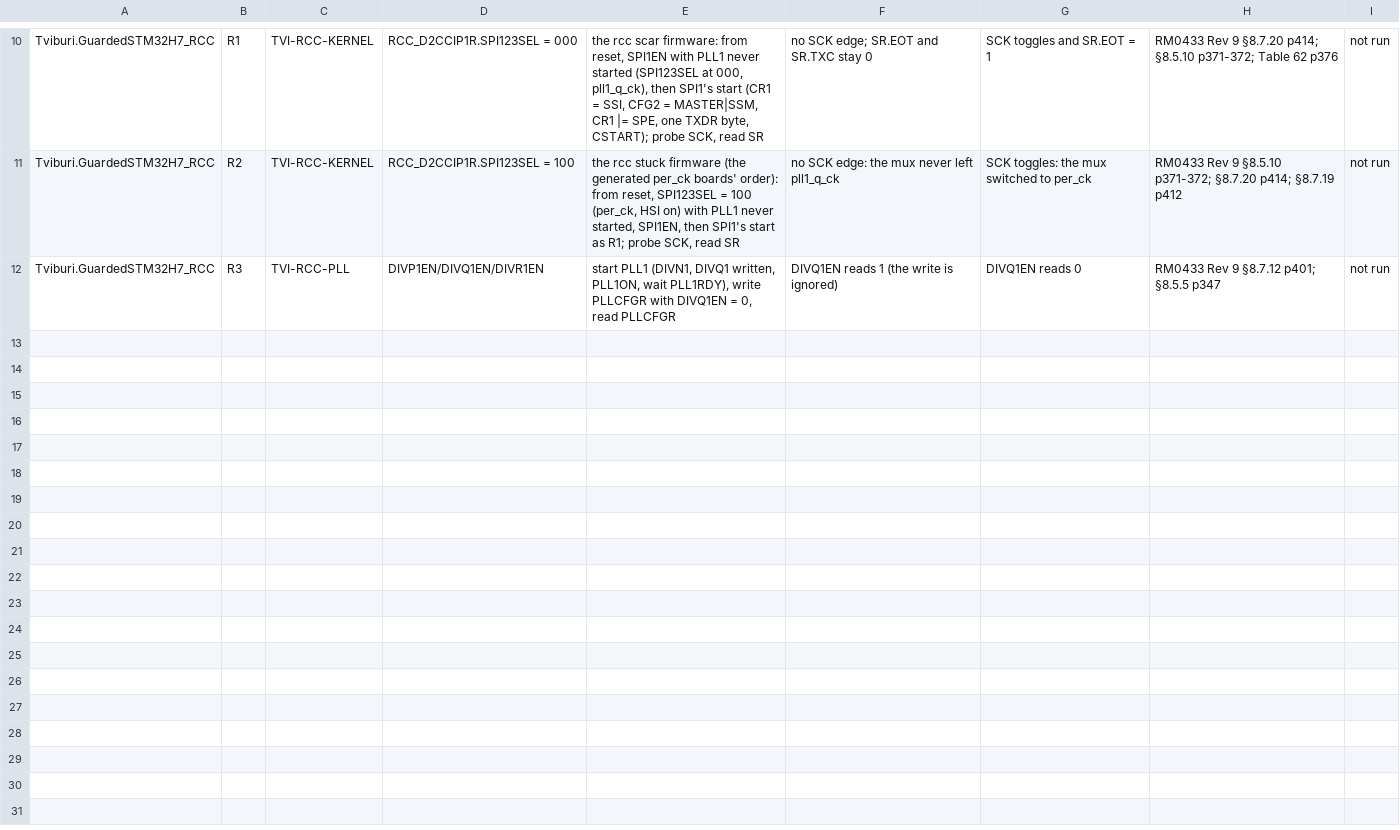
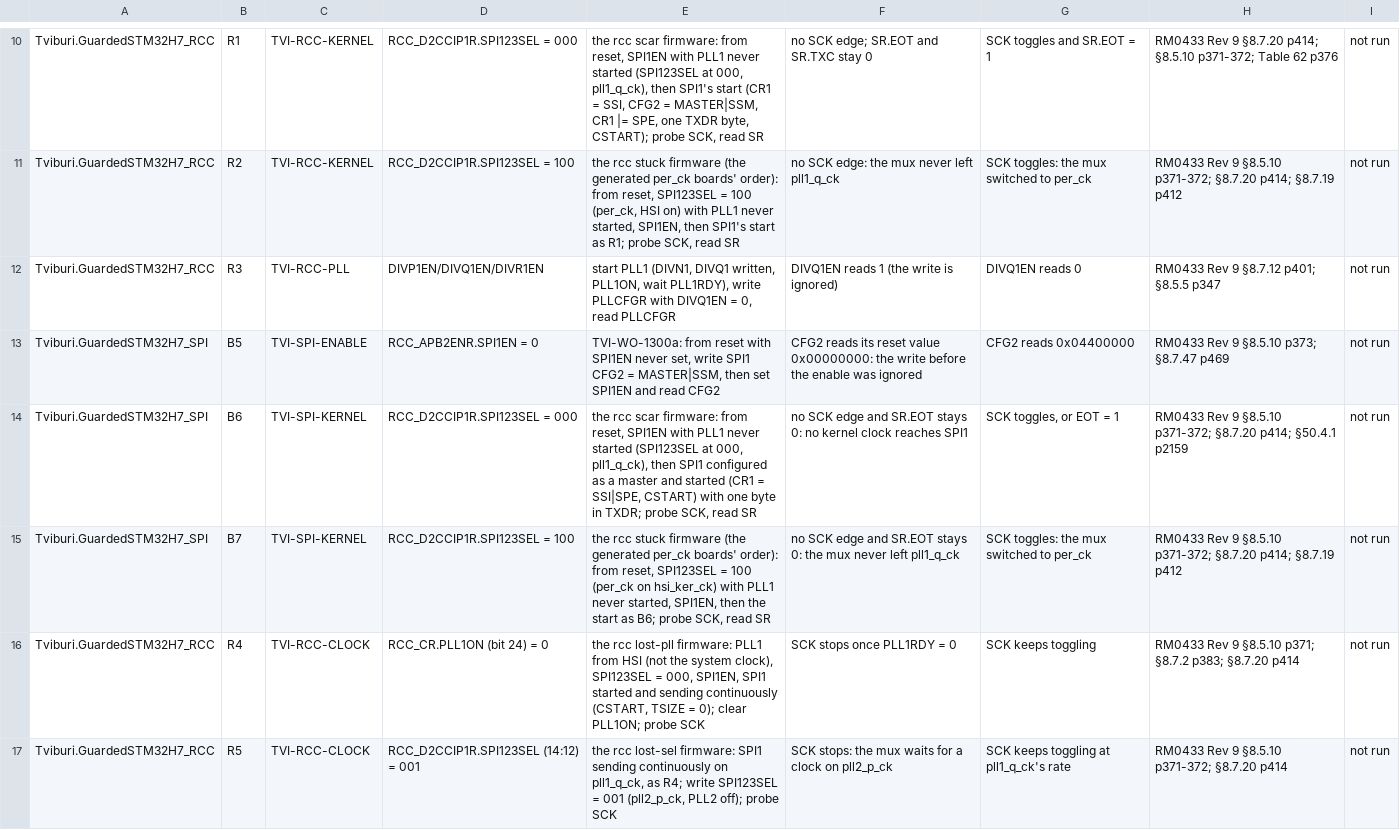
Before and after one commit to ClearForge-LLC/tviburi, a TSV file: model/bench-checks.tsv, drawn as a sheet; only a part is shown, gaps mark what is left out; the diff covers the shown part only; the diff names each change by its address in the sheet, - before the commit and + after, or states it on an @@ line.

```diff
--- a/model/bench-checks.tsv
+++ b/model/bench-checks.tsv
+row 13: Tviburi.GuardedSTM32H7_SPI | B5 | TVI-SPI-ENABLE | RCC_APB2ENR.SPI1EN = 0 | TVI-WO-1300a: from reset with SPI1EN never set, write SPI1 CFG2 = MASTER|SSM, then set SPI1EN and read CFG2 | CFG2 reads its reset value 0x00000000: the write before the enable was ignored | CFG2 reads 0x04400000 | RM0433 Rev 9 §8.5.10 p373; §8.7.47 p469 | not run
+row 14: Tviburi.GuardedSTM32H7_SPI | B6 | TVI-SPI-KERNEL | RCC_D2CCIP1R.SPI123SEL = 000 | the rcc scar firmware: from reset, SPI1EN with PLL1 never started (SPI123SEL at 000, pll1_q_ck), then SPI1 configured as a master and started (CR1 = SSI|SPE, CSTART) with one byte in TXDR; probe SCK, read SR | no SCK edge and SR.EOT stays 0: no kernel clock reaches SPI1 | SCK toggles, or EOT = 1 | RM0433 Rev 9 §8.5.10 p371-372; §8.7.20 p414; §50.4.1 p2159 | not run
+row 15: Tviburi.GuardedSTM32H7_SPI | B7 | TVI-SPI-KERNEL | RCC_D2CCIP1R.SPI123SEL = 100 | the rcc stuck firmware (the generated per_ck boards' order): from reset, SPI123SEL = 100 (per_ck on hsi_ker_ck) with PLL1 never started, SPI1EN, then the start as B6; probe SCK, read SR | no SCK edge and SR.EOT stays 0: the mux never left pll1_q_ck | SCK toggles: the mux switched to per_ck | RM0433 Rev 9 §8.5.10 p371-372; §8.7.20 p414; §8.7.19 p412 | not run
+row 16: Tviburi.GuardedSTM32H7_RCC | R4 | TVI-RCC-CLOCK | RCC_CR.PLL1ON (bit 24) = 0 | the rcc lost-pll firmware: PLL1 from HSI (not the system clock), SPI123SEL = 000, SPI1EN, SPI1 started and sending continuously (CSTART, TSIZE = 0); clear PLL1ON; probe SCK | SCK stops once PLL1RDY = 0 | SCK keeps toggling | RM0433 Rev 9 §8.5.10 p371; §8.7.2 p383; §8.7.20 p414 | not run
+row 17: Tviburi.GuardedSTM32H7_RCC | R5 | TVI-RCC-CLOCK | RCC_D2CCIP1R.SPI123SEL (14:12) = 001 | the rcc lost-sel firmware: SPI1 sending continuously on pll1_q_ck, as R4; write SPI123SEL = 001 (pll2_p_ck, PLL2 off); probe SCK | SCK stops: the mux waits for a clock on pll2_p_ck | SCK keeps toggling at pll1_q_ck's rate | RM0433 Rev 9 §8.5.10 p371-372; §8.7.20 p414 | not run
```
Also changed, not shown: 5 added rows elsewhere in this file, 18 other files.
